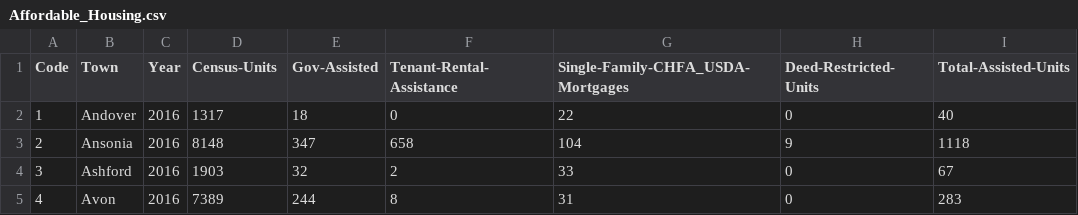
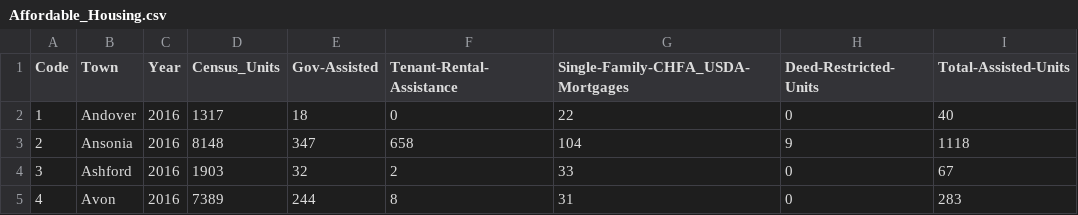
Before and after one commit to jrwi242/Conn-Housing, a CSV file: data/Affordable_Housing.csv, drawn as a sheet; only a part is shown; the diff names each change by its address in the sheet, - before the commit and + after, or states it on an @@ line.

```diff
--- a/data/Affordable_Housing.csv
+++ b/data/Affordable_Housing.csv
-D1: Census-Units
+D1: Census_Units
```
Also changed, not shown: 1 other file.
